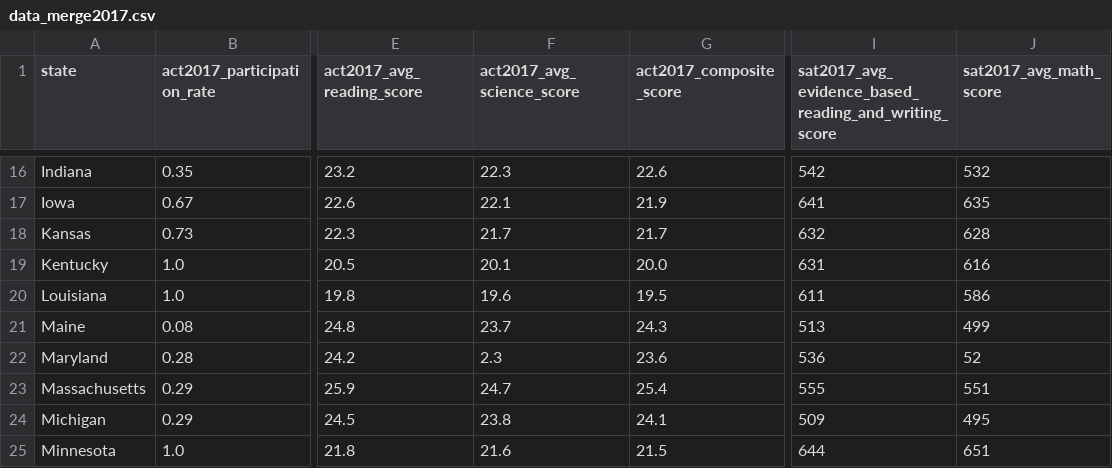
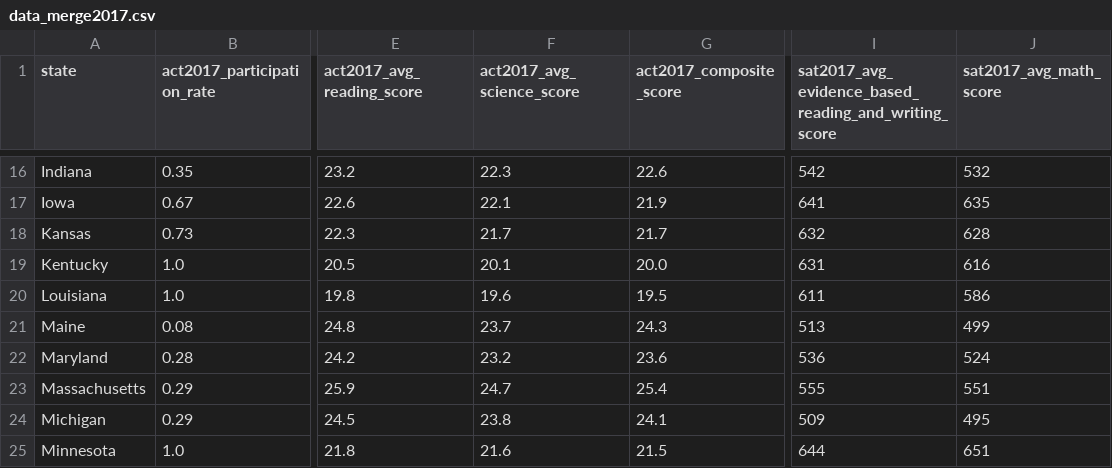
Before and after one commit to geoffersliu/dsiprojects, a CSV file: Project1234/project_1/data/data_merge2017.csv, drawn as a sheet; only a part is shown, gaps mark what is left out; the diff names each change by its address in the sheet, - before the commit and + after, or states it on an @@ line.

Commit message:
Completed project

```diff
--- a/Project1234/project_1/data/data_merge2017.csv
+++ b/Project1234/project_1/data/data_merge2017.csv
-F22 (act2017_avg_science_score): 2.3
+F22 (act2017_avg_science_score): 23.2
-J22 (sat2017_avg_math_score): 52
+J22 (sat2017_avg_math_score): 524
```
Also changed, not shown: 6 other files.
